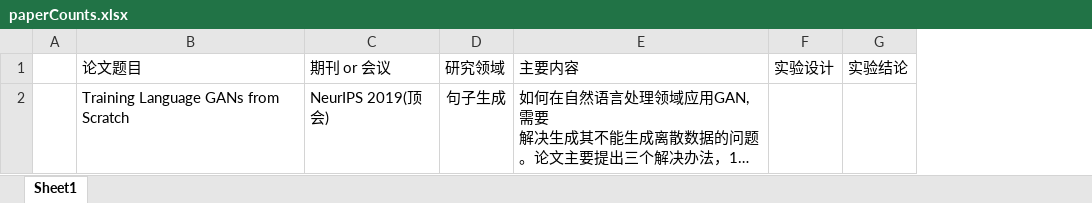
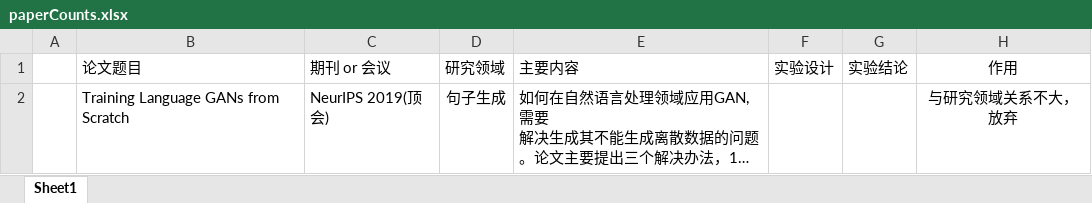
Before and after one commit to tutouguai/paperReadingNotes, an Excel workbook: paperCounts.xlsx, sheet Sheet1, drawn as a sheet; long unchanged cells end in …; values as stored, in another font and other column widths than the file's, no borders; the diff names each change by its address in the sheet, - before the commit and + after, or states it on an @@ line.

```diff
--- a/paperCounts.xlsx (sheet Sheet1)
+++ b/paperCounts.xlsx (sheet Sheet1)
+column H, rows 1-2: 作用 | 与研究领域关系不大，放弃
```
